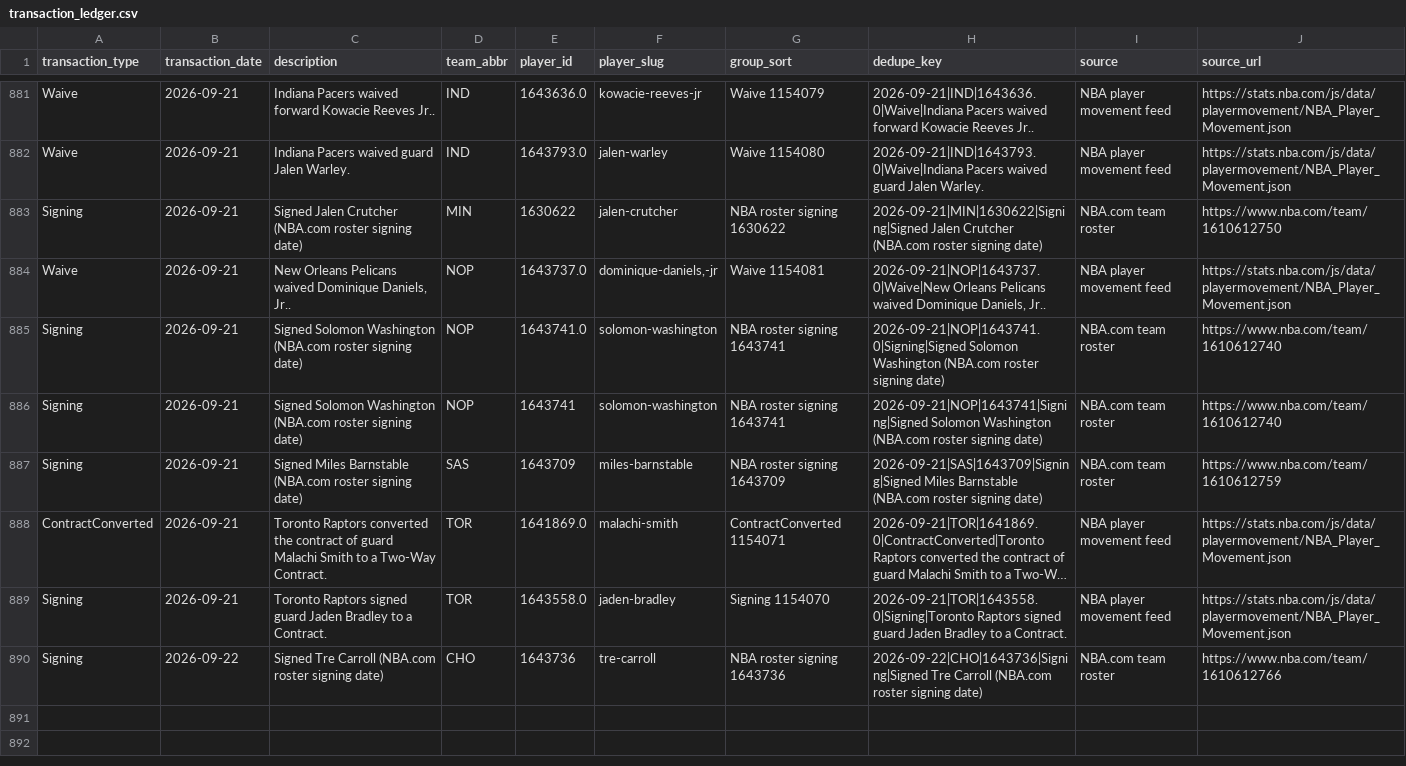
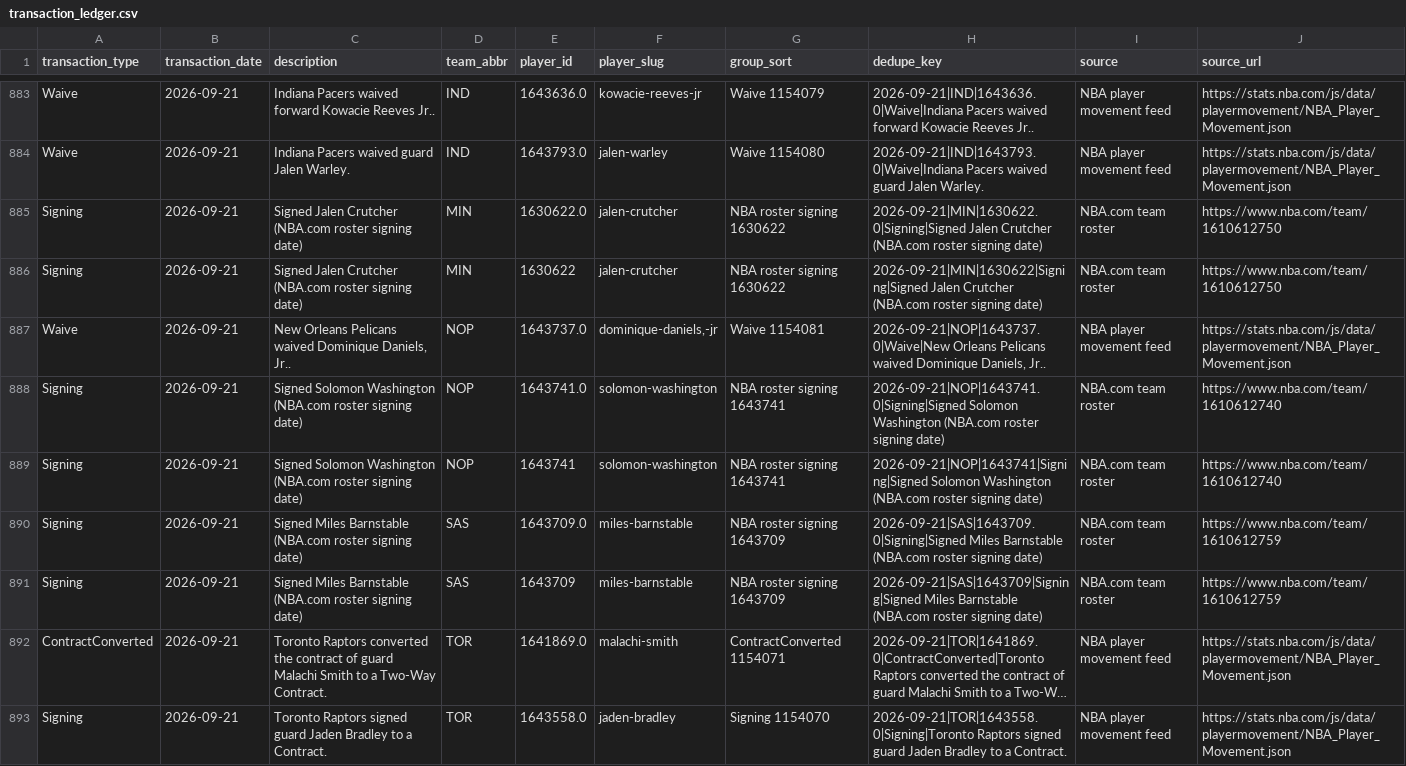
Before and after one commit to ADorsey1/nba-forecast-lab, a CSV file: data/raw/live/transaction_ledger.csv, drawn as a sheet; only a part is shown, gaps mark what is left out; the shorter side is filled out with more unchanged rows; long unchanged cells end in …; the diff covers the shown part only.

```diff
--- a/data/raw/live/transaction_ledger.csv
+++ b/data/raw/live/transaction_ledger.csv
@@ -882,2 +884,3 @@ Waive,2026-09-21,Indiana Pacers waived forward Kowacie Reeves Jr..,IND,1643636.0
 Waive,2026-09-21,Indiana Pacers waived guard Jalen Warley.,IND,1643793.0,jalen-warley,Waive 1154080,2026-09-21|IND|1643793.0|Waive|Indiana Pacers waived guard Jalen Warley.,NBA player movement feed,https://stats.nba.com/js/data/playermovement/NBA_Player_Movement.json
+Signing,2026-09-21,Signed Jalen Crutcher (NBA.com roster signing date),MIN,1630622.0,jalen-crutcher,NBA roster signing 1630622,2026-09-21|MIN|1630622.0|Signing|Signed Jalen Crutcher (NBA.com roster signing date),NBA.com team roster,https://www.nba.com/team/1610612750
 Signing,2026-09-21,Signed Jalen Crutcher (NBA.com roster signing date),MIN,1630622,jalen-crutcher,NBA roster signing 1630622,2026-09-21|MIN|1630622|Signing|Signed Jalen Crutcher (NBA.com roster signing date),NBA.com team roster,https://www.nba.com/team/1610612750
@@ -886,2 +889,3 @@ Signing,2026-09-21,Signed Solomon Washington (NBA.com roster signing date),NOP,1
 Signing,2026-09-21,Signed Solomon Washington (NBA.com roster signing date),NOP,1643741,solomon-washington,NBA roster signing 1643741,2026-09-21|NOP|1643741|Signing|Signed Solomon Washington (NBA.com roster signing date),NBA.com team roster,https://www.nba.com/team/1610612740
+Signing,2026-09-21,Signed Miles Barnstable (NBA.com roster signing date),SAS,1643709.0,miles-barnstable,NBA roster signing 1643709,2026-09-21|SAS|1643709.0|Signing|Signed Miles Barnstable (NBA.com roster signing date),NBA.com team roster,https://www.nba.com/team/1610612759
 Signing,2026-09-21,Signed Miles Barnstable (NBA.com roster signing date),SAS,1643709,miles-barnstable,NBA roster signing 1643709,2026-09-21|SAS|1643709|Signing|Signed Miles Barnstable (NBA.com roster signing date),NBA.com team roster,https://www.nba.com/team/1610612759
```
Also changed, not shown: 6 added rows elsewhere in this file, data/processed/next_season_forecast.csv, data/processed/next_season_simulation.csv, 6 other files.
